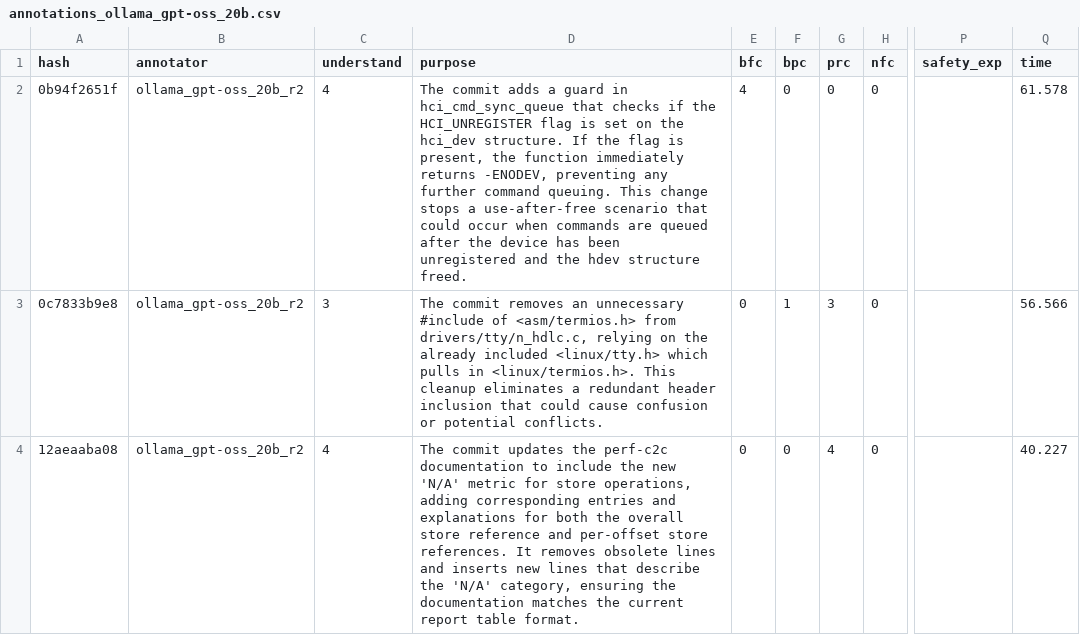
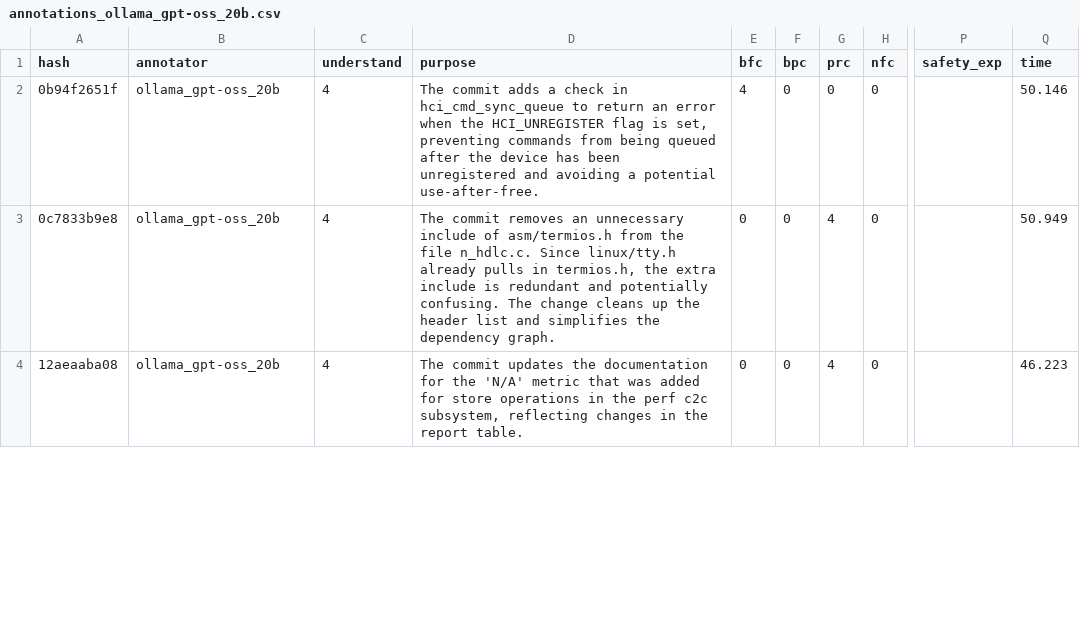
Before and after one commit to Maes95/llm-commit-classification, a CSV file: data/llm-annotator-results/r2/annotations_ollama_gpt-oss_20b.csv, drawn as a sheet; only a part is shown, gaps mark what is left out; the diff covers the shown part only; the diff names each change by its address in the sheet, - before the commit and + after, or states it on an @@ line.

```diff
--- a/data/llm-annotator-results/r2/annotations_ollama_gpt-oss_20b.csv
+++ b/data/llm-annotator-results/r2/annotations_ollama_gpt-oss_20b.csv
-B2:B4 (annotator): ollama_gpt-oss_20b_r2
+B2:B4 (annotator): ollama_gpt-oss_20b
-D2 (purpose): …adds a guard in hci_cmd_sync_queue that checks if the HCI_UNREGISTER flag is set on the hci_dev structure. If the flag is present, the function immediately returns -ENODEV, preventing any further command queuing. This change stops a use‑after‑free scenario that could occur when commands are queued after the device has been unregistered and the hdev structure freed.
+D2 (purpose): …adds a check in hci_cmd_sync_queue to return an error when the HCI_UNREGISTER flag is set, preventing commands from being queued after the device has been unregistered and avoiding a potential use‑after‑free.
-Q2 (time): 61.578
+Q2 (time): 50.146
-C3 (understand): 3
+C3 (understand): 4
-D3 (purpose): …an unnecessary #include of <asm/termios.h> from drivers/tty/n_hdlc.c, relying on the already included <linux/tty.h> which pulls in <linux/termios.h>. This cleanup eliminates a redundant header inclusion that could cause confusion or potential conflicts.
+D3 (purpose): …an unnecessary include of asm/termios.h from the file n_hdlc.c. Since linux/tty.h already pulls in termios.h, the extra include is redundant and potentially confusing. The change cleans up the header list and simplifies the dependency graph.
-F3 (bpc): 1
+F3 (bpc): 0
-G3 (prc): 3
+G3 (prc): 4
-Q3 (time): 56.566
+Q3 (time): 50.949
-D4 (purpose): …updates the perf-c2c documentation to include the new 'N/A' metric for store operations, adding corresponding entries and explanations for both the overall store reference and per-offset store references. It removes obsolete lines and inserts new lines that describe the 'N/A' category, ensuring the documentation matches the current report table format.
+D4 (purpose): …updates the documentation for the 'N/A' metric that was added for store operations in the perf c2c subsystem, reflecting changes in the report table.
-Q4 (time): 40.227
+Q4 (time): 46.223
```
Also changed, not shown: 188 edited cells elsewhere in this file, 15 other files.
